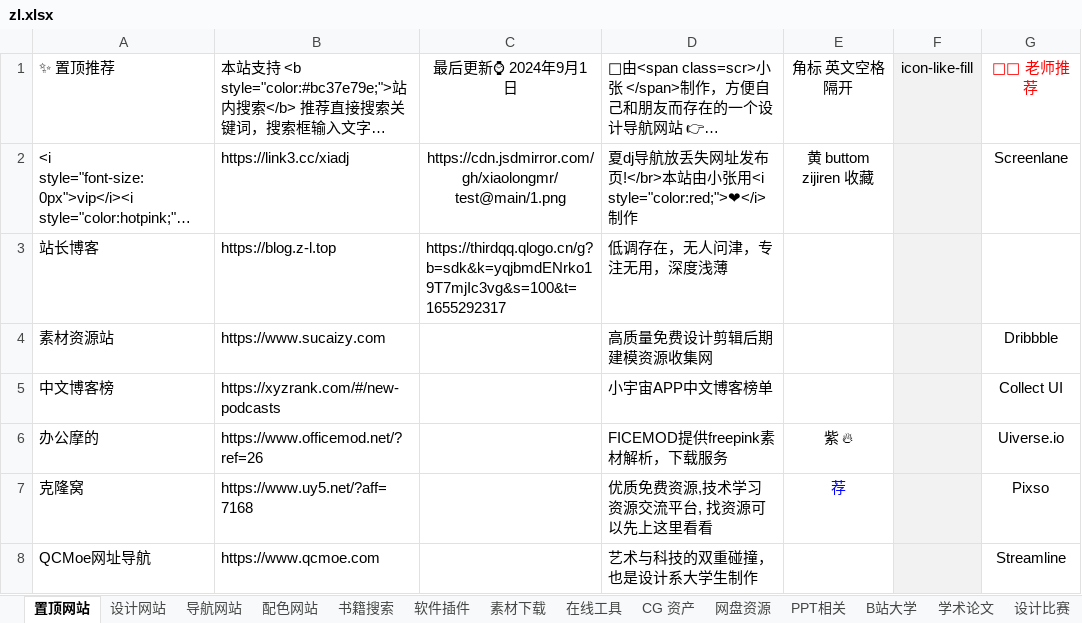
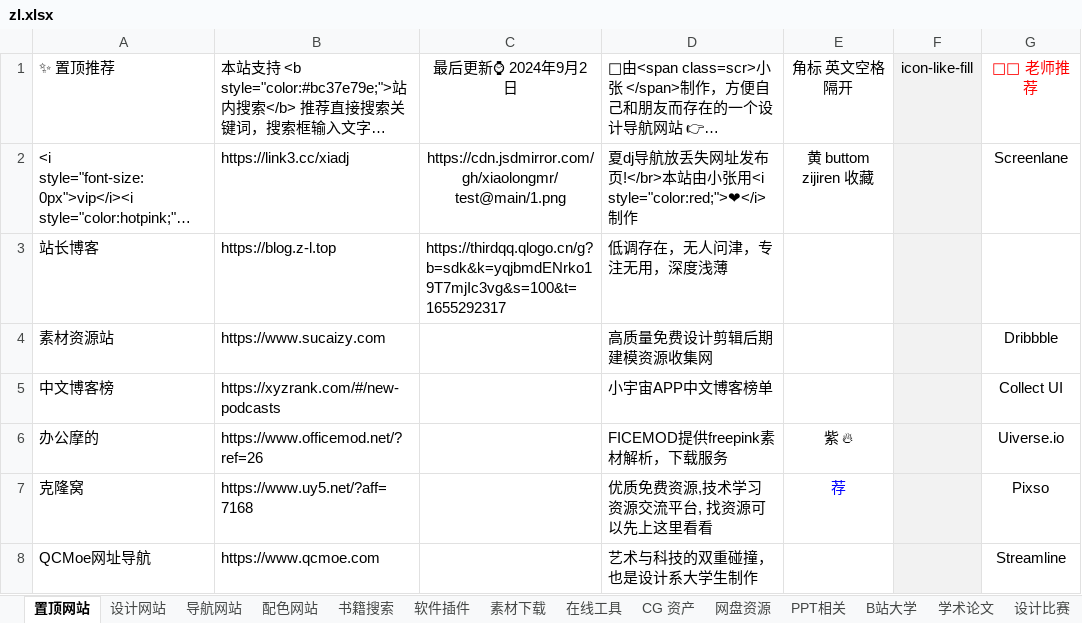
Before and after one commit to xiaolongmr/dh, an Excel workbook: zl.xlsx, sheet 置顶网站, drawn as a sheet; only a part is shown; long unchanged cells end in …; values as stored, in another font and other column widths than the file's, no borders; the diff names each change by its address in the sheet, - before the commit and + after, or states it on an @@ line.

```diff
--- a/zl.xlsx (sheet 置顶网站)
+++ b/zl.xlsx (sheet 置顶网站)
-C1: 最后更新⌚ 2024年9月1日
+C1: 最后更新⌚ 2024年9月2日
```
Also changed, not shown: sheet 设计比赛.
